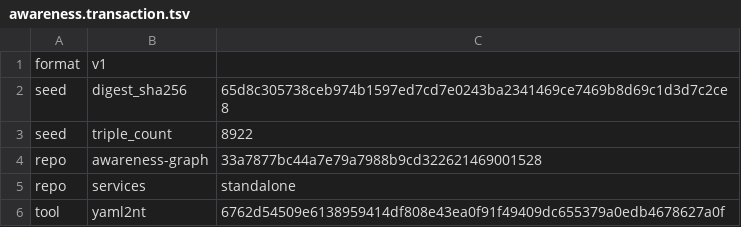
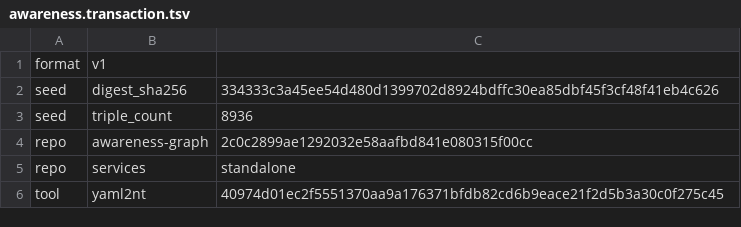
Before and after one commit to globulario/sensei, a TSV file: golang/server/embeddata/awareness.transaction.tsv, drawn as a sheet.

```diff
--- a/golang/server/embeddata/awareness.transaction.tsv
+++ b/golang/server/embeddata/awareness.transaction.tsv
@@ -1,6 +1,6 @@
 format	v1
-seed	digest_sha256	65d8c305738ceb974b1597ed7cd7e0243ba2341469ce7469b8d69c1d3d7c2ce8
-seed	triple_count	8922
-repo	awareness-graph	33a7877bc44a7e79a7988b9cd322621469001528
+seed	digest_sha256	334333c3a45ee54d480d1399702d8924bdffc30ea85dbf45f3cf48f41eb4c626
+seed	triple_count	8936
+repo	awareness-graph	2c0c2899ae1292032e58aafbd841e080315f00cc
 repo	services	standalone
-tool	yaml2nt	6762d54509e6138959414df808e43ea0f91f49409dc655379a0edb4678627a0f
+tool	yaml2nt	40974d01ec2f5551370aa9a176371bfdb82cd6b9eace21f2d5b3a30c0f275c45
```
Also changed, not shown: 5 other files.
